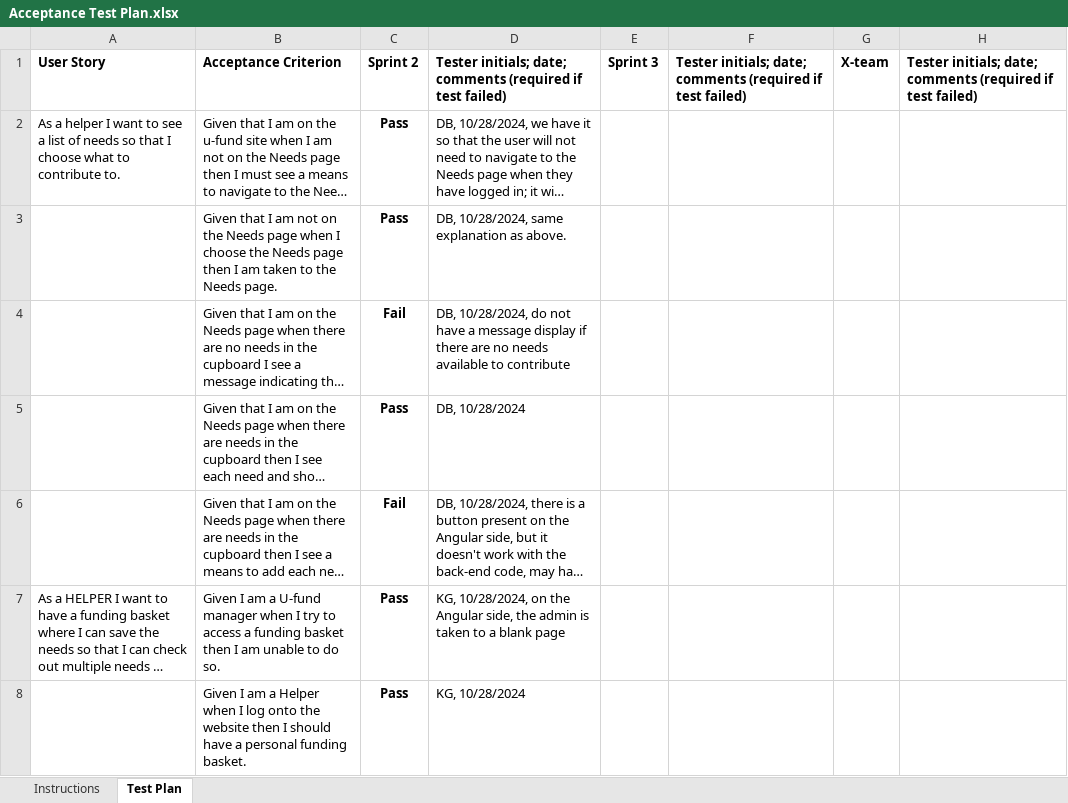
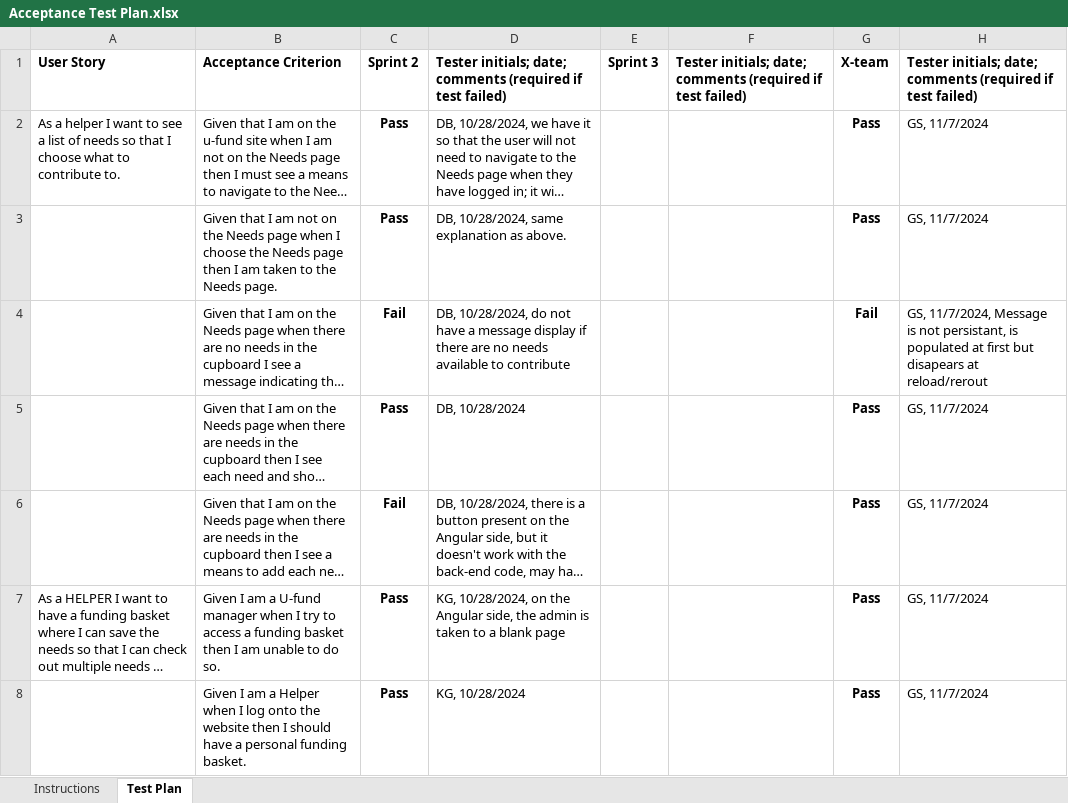
Before and after one commit to danielbaek2/Platy-Possibilities, an Excel workbook: etc/Acceptance Test Plan.xlsx, sheet Test Plan, drawn as a sheet; only a part is shown; long unchanged cells end in …; values as stored, in another font and other column widths than the file's, no borders; charts and pictures and conditional formats not drawn; the diff covers the shown part only; the diff names each change by its address in the sheet, - before the commit and + after, or states it on an @@ line.

Commit message:
updated test plan with cross team analysis

```diff
--- a/etc/Acceptance Test Plan.xlsx (sheet Test Plan)
+++ b/etc/Acceptance Test Plan.xlsx (sheet Test Plan)
-G2:G3: (empty)
+G2:G3: Pass
-H2:H3: (empty)
+H2:H3: GS, 11/7/2024
-G4: (empty)
+G4: Fail
-H4: (empty)
+H4: GS, 11/7/2024, Message is not persistant, is populated at first but disapears at reload/rerout
-G5:G8: (empty)
+G5:G8: Pass
-H5:H8: (empty)
+H5:H8: GS, 11/7/2024
```
Also changed, not shown: 12 edited cells elsewhere in this sheet, charts or pictures.
